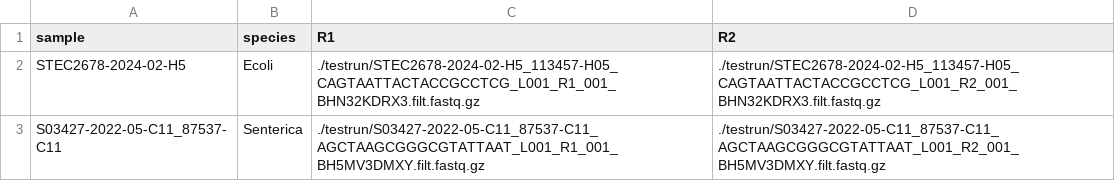
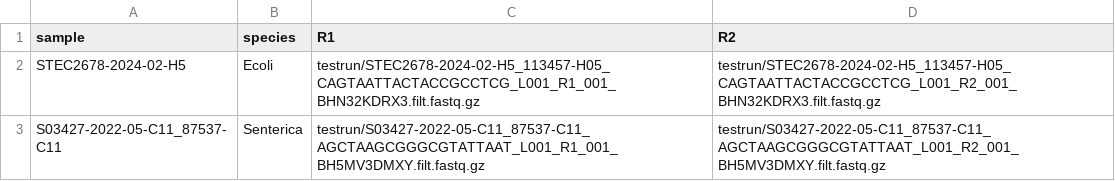
Before and after one commit to meg256/MAnx, a TSV file: config/samples.tsv, drawn as a sheet.

Commit message:
Update samples.tsv

```diff
--- a/config/samples.tsv
+++ b/config/samples.tsv
@@ -1,3 +1,3 @@
 sample,species,R1,R2
-STEC2678-2024-02-H5,Ecoli,./testrun/STEC2678-2024-02-H5_113457-H05_CAGTAATTACTACCGCCTCG_L001_R1_001_BHN32KDRX3.filt.fastq.gz,./testrun/STEC2678-2024-02-H5_113457-H05_CAGTAATTACTACCGCCTCG_L001_R2_001_BHN32KDRX3.filt.fastq.gz
-S03427-2022-05-C11_87537-C11,Senterica,./testrun/S03427-2022-05-C11_87537-C11_AGCTAAGCGGGCGTATTAAT_L001_R1_001_BH5MV3DMXY.filt.fastq.gz,./testrun/S03427-2022-05-C11_87537-C11_AGCTAAGCGGGCGTATTAAT_L001_R2_001_BH5MV3DMXY.filt.fastq.gz
+STEC2678-2024-02-H5,Ecoli,testrun/STEC2678-2024-02-H5_113457-H05_CAGTAATTACTACCGCCTCG_L001_R1_001_BHN32KDRX3.filt.fastq.gz,testrun/STEC2678-2024-02-H5_113457-H05_CAGTAATTACTACCGCCTCG_L001_R2_001_BHN32KDRX3.filt.fastq.gz
+S03427-2022-05-C11_87537-C11,Senterica,testrun/S03427-2022-05-C11_87537-C11_AGCTAAGCGGGCGTATTAAT_L001_R1_001_BH5MV3DMXY.filt.fastq.gz,testrun/S03427-2022-05-C11_87537-C11_AGCTAAGCGGGCGTATTAAT_L001_R2_001_BH5MV3DMXY.filt.fastq.gz
```
